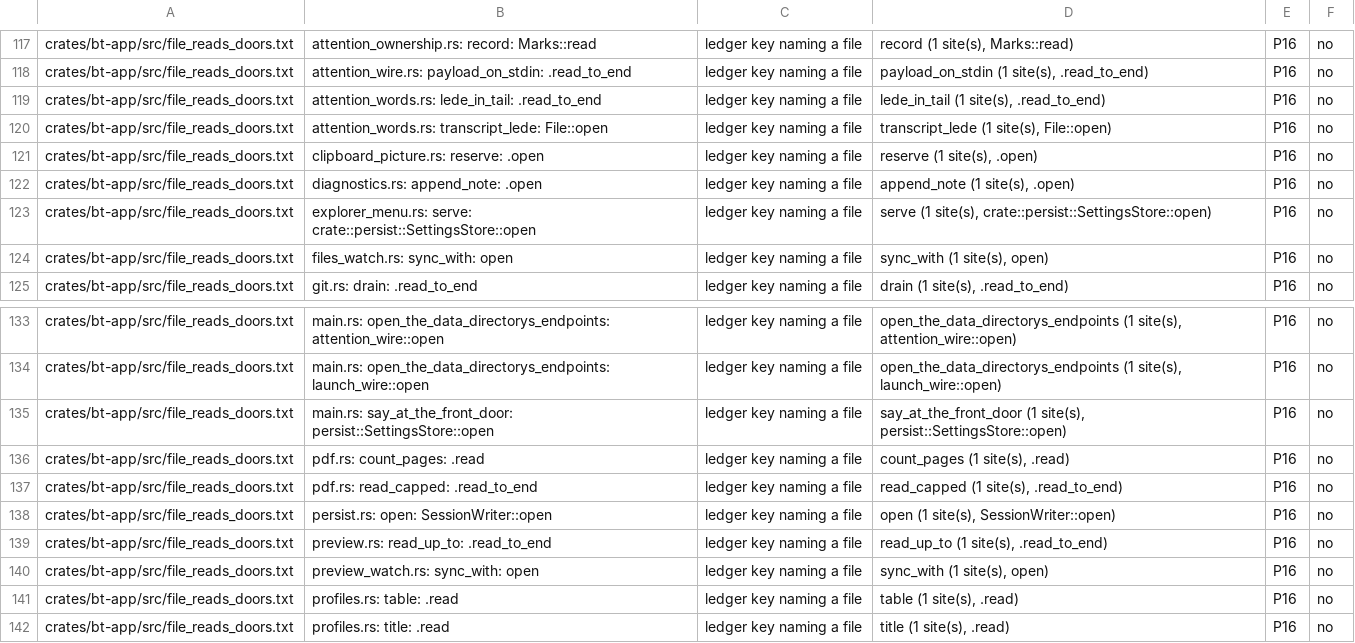
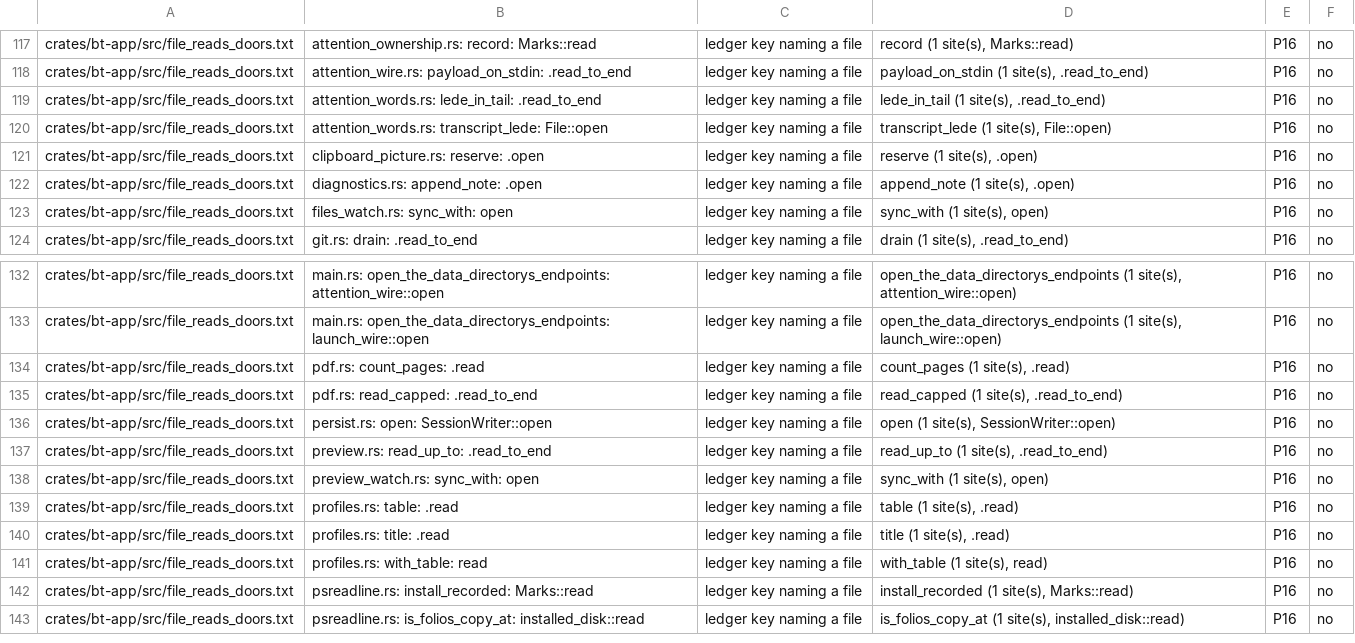
Before and after one commit to lulu-loopp/folio-terminal, a TSV file: docs/plans/MIGRATION-DEBT.tsv, drawn as a sheet; only a part is shown, gaps mark what is left out; the shorter side is filled out with more unchanged rows.

```diff
--- a/docs/plans/MIGRATION-DEBT.tsv
+++ b/docs/plans/MIGRATION-DEBT.tsv
@@ -122,3 +122,2 @@ crates/bt-app/src/file_reads_doors.txt	clipboard_picture.rs: reserve: .open	ledg
 crates/bt-app/src/file_reads_doors.txt	diagnostics.rs: append_note: .open	ledger key naming a file	append_note (1 site(s), .open)	P16	no
-crates/bt-app/src/file_reads_doors.txt	explorer_menu.rs: serve: crate::persist::SettingsStore::open	ledger key naming a file	serve (1 site(s), crate::persist::SettingsStore::open)	P16	no
 crates/bt-app/src/file_reads_doors.txt	files_watch.rs: sync_with: open	ledger key naming a file	sync_with (1 site(s), open)	P16	no
@@ -134,3 +133,2 @@ crates/bt-app/src/file_reads_doors.txt	main.rs: open_the_data_directorys_endpoin
 crates/bt-app/src/file_reads_doors.txt	main.rs: open_the_data_directorys_endpoints: launch_wire::open	ledger key naming a file	open_the_data_directorys_endpoints (1 site(s), launch_wire::open)	P16	no
-crates/bt-app/src/file_reads_doors.txt	main.rs: say_at_the_front_door: persist::SettingsStore::open	ledger key naming a file	say_at_the_front_door (1 site(s), persist::SettingsStore::open)	P16	no
 crates/bt-app/src/file_reads_doors.txt	pdf.rs: count_pages: .read	ledger key naming a file	count_pages (1 site(s), .read)	P16	no
```
Also changed, not shown: 7 other files.
